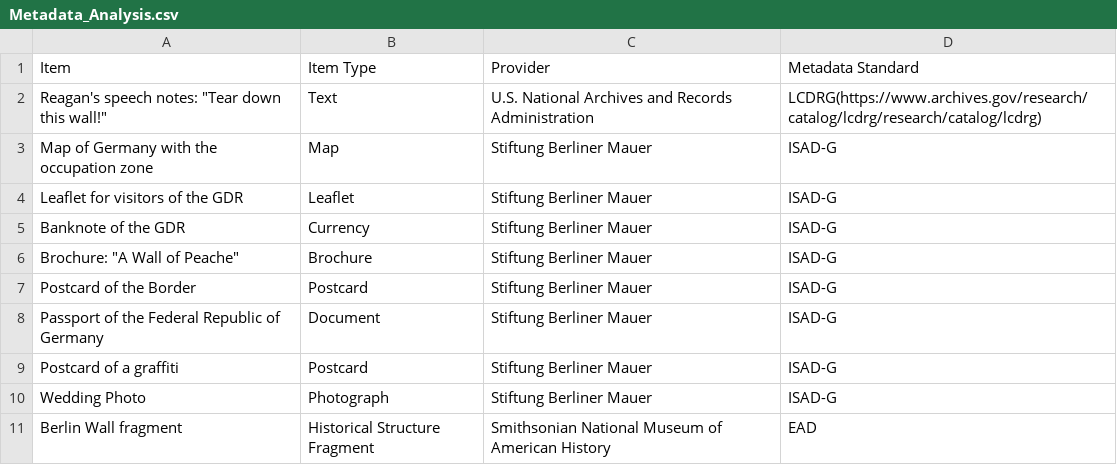
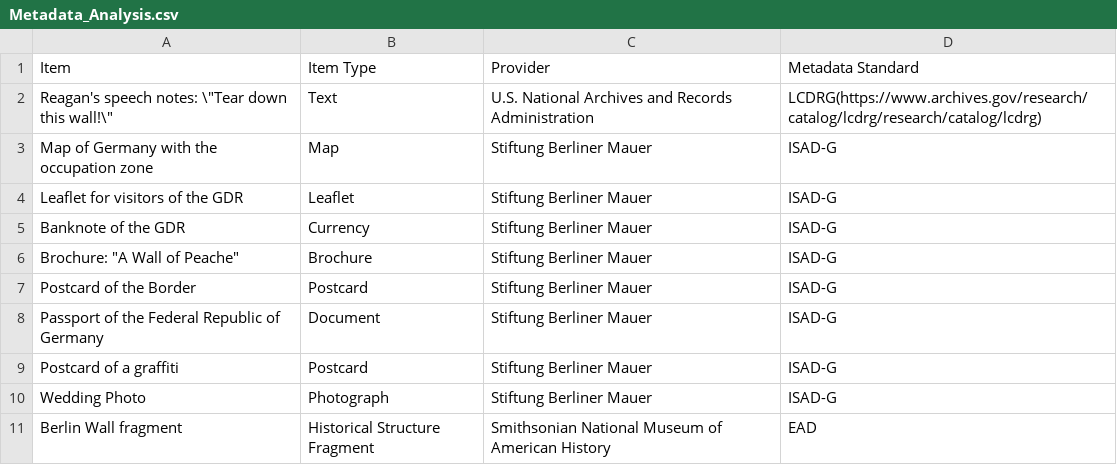
Before and after one commit to ISCH-Course/Berlin_Wall_Project, a CSV file: Metadata_Analysis.csv, drawn as a sheet.

Commit message:
Update Metadata_Analysis.csv
Escape char for quotes

```diff
--- a/Metadata_Analysis.csv
+++ b/Metadata_Analysis.csv
@@ -1,3 +1,3 @@
 Item,Item Type,Provider,Metadata Standard
-Reagan's speech notes: "Tear down this wall!",Text,U.S. National Archives and Records Administration,LCDRG(https://www.archives.gov/research/catalog/lcdrg/research/catalog/lcdrg)
+Reagan's speech notes: \"Tear down this wall!\",Text,U.S. National Archives and Records Administration,LCDRG(https://www.archives.gov/research/catalog/lcdrg/research/catalog/lcdrg)
 Map of Germany with the occupation zone,Map,Stiftung Berliner Mauer,ISAD-G
```
